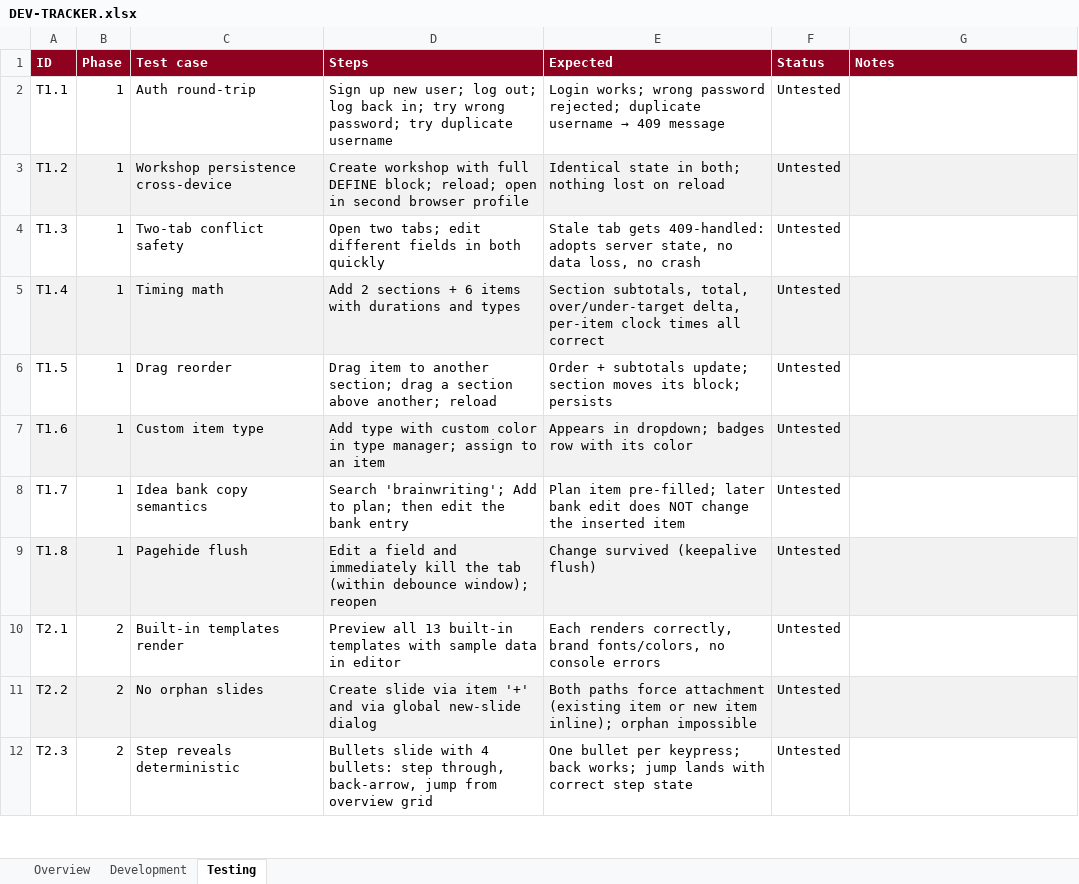
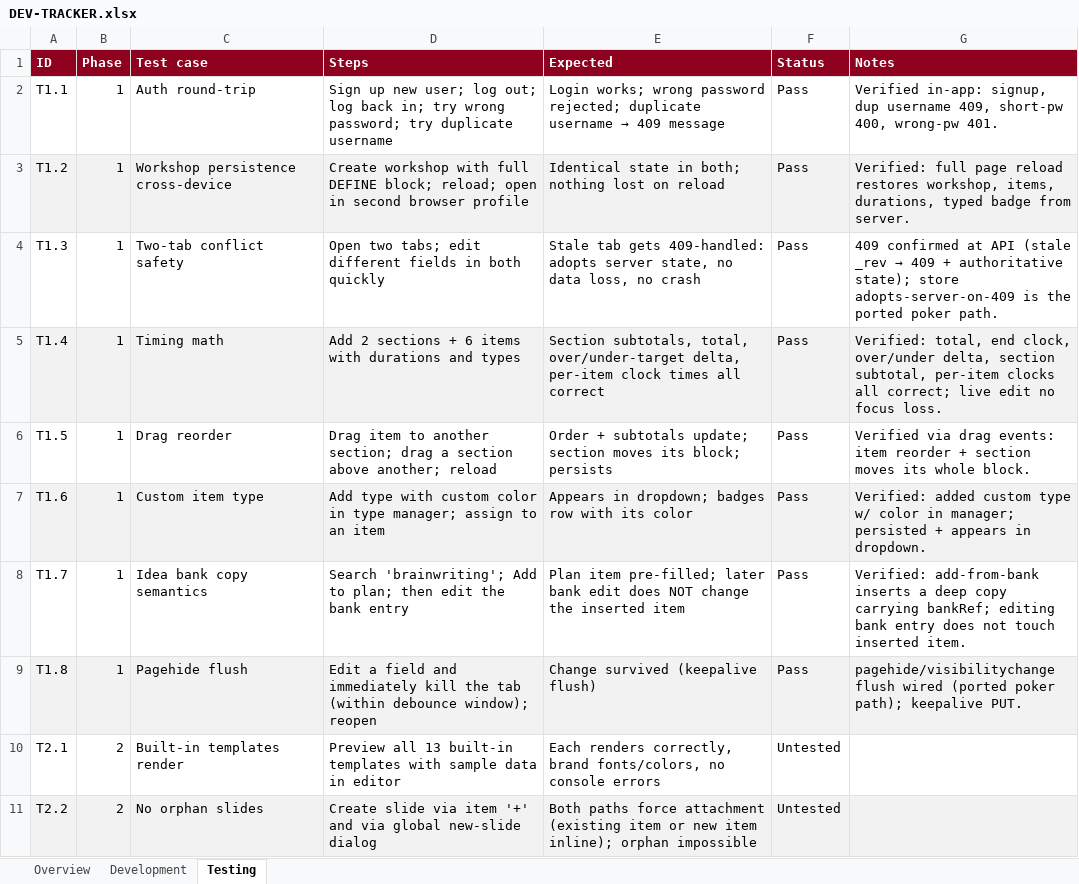
Before and after one commit to huydung/aiplayground, an Excel workbook: docs/workshop/DEV-TRACKER.xlsx, sheet Testing, drawn as a sheet; only a part is shown; the shorter side is filled out with more unchanged rows; values as stored, in another font and other column widths than the file's, no borders; the diff names each change by its address in the sheet, - before the commit and + after, or states it on an @@ line.

```diff
--- a/docs/workshop/DEV-TRACKER.xlsx (sheet Testing)
+++ b/docs/workshop/DEV-TRACKER.xlsx (sheet Testing)
-F2:F9 (Status): Untested
+F2:F9 (Status): Pass
-G2 (Notes): (empty)
+G2 (Notes): Verified in-app: signup, dup username 409, short-pw 400, wrong-pw 401.
-G3 (Notes): (empty)
+G3 (Notes): Verified: full page reload restores workshop, items, durations, typed badge from server.
@@ G4 (Notes): (empty) → 409 confirmed at API (stale _rev → 409 + authoritative state); store adopts-server-on-409 is the ported poker path. @@
-G5 (Notes): (empty)
+G5 (Notes): Verified: total, end clock, over/under delta, section subtotal, per-item clocks all correct; live edit no focus loss.
-G6 (Notes): (empty)
+G6 (Notes): Verified via drag events: item reorder + section moves its whole block.
-G7 (Notes): (empty)
+G7 (Notes): Verified: added custom type w/ color in manager; persisted + appears in dropdown.
-G8 (Notes): (empty)
+G8 (Notes): Verified: add-from-bank inserts a deep copy carrying bankRef; editing bank entry does not touch inserted item.
-G9 (Notes): (empty)
+G9 (Notes): pagehide/visibilitychange flush wired (ported poker path); keepalive PUT.
```
Also changed, not shown: sheet Development, 14 other files.
